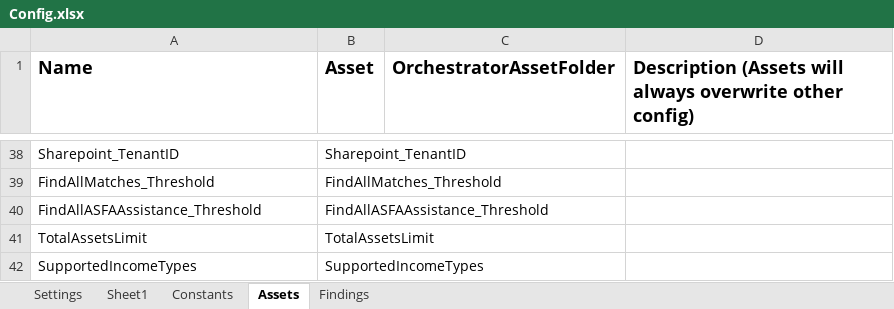
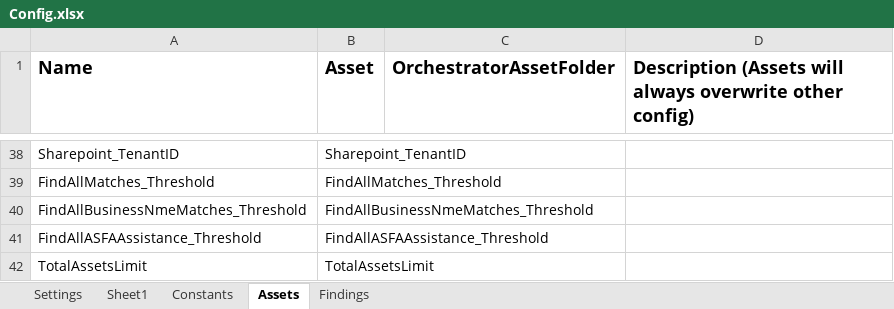
Before and after one commit to Dominiuminc/Application-Review-Audit-Findings-Library, an Excel workbook: Data/Config.xlsx, sheet Assets, drawn as a sheet; only a part is shown, gaps mark what is left out; the shorter side is filled out with more unchanged rows; values as stored, in another font and other column widths than the file's, no borders; the diff names each change by its address in the sheet, - before the commit and + after, or states it on an @@ line.

```diff
--- a/Data/Config.xlsx (sheet Assets)
+++ b/Data/Config.xlsx (sheet Assets)
+row 40: FindAllBusinessNmeMatches_Threshold | FindAllBusinessNmeMatches_Threshold
```
Also changed, not shown: sheet Findings, sheet Settings, 42 other files.
